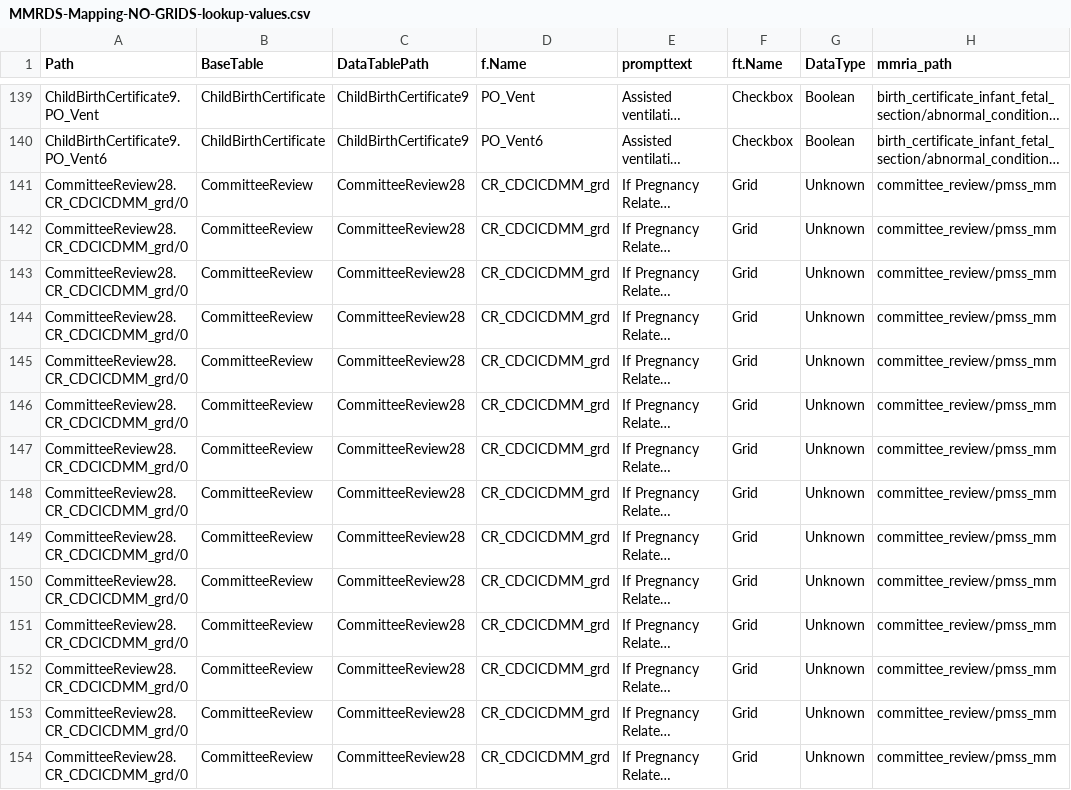
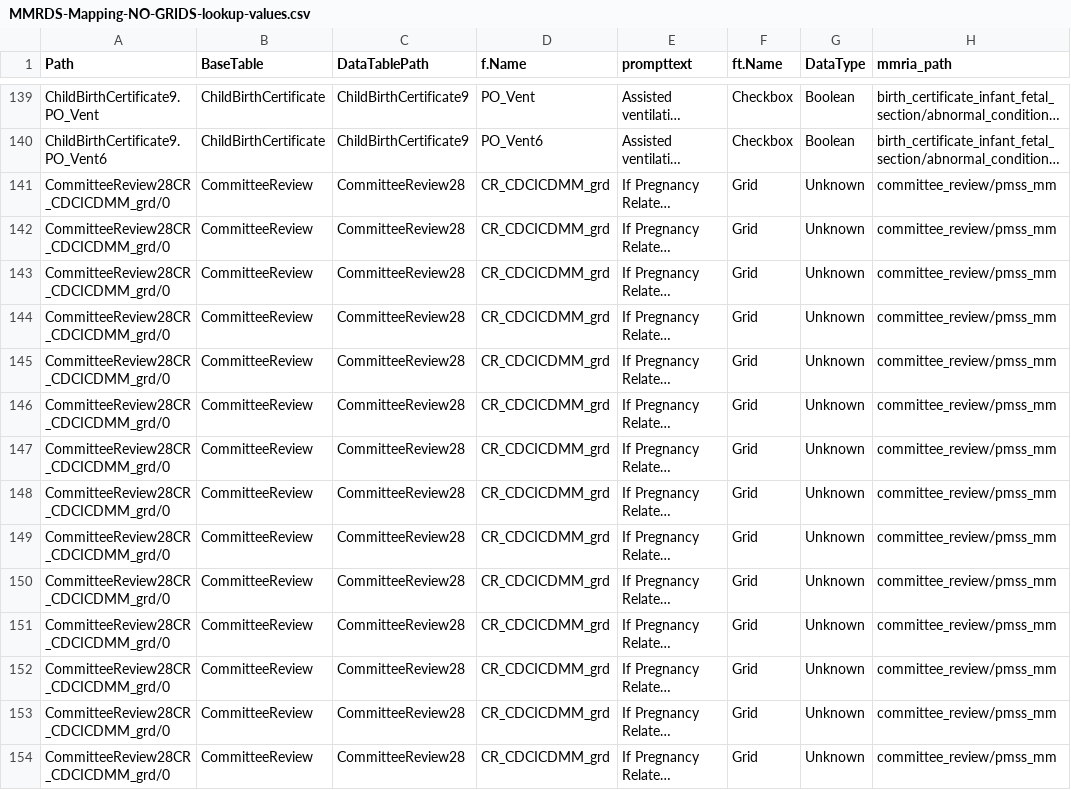
Before and after one commit to icuseven/MMRDS, a CSV file: source-code/scratch/owin/mmrds-importer/mapping-file-set/MMRDS-Mapping-NO-GRIDS-lookup-values.csv, drawn as a sheet; only a part is shown, gaps mark what is left out; long unchanged cells end in …; the diff covers the shown part only; the diff names each change by its address in the sheet, - before the commit and + after, or states it on an @@ line.

Commit message:
MMRDS-576 - updated lookup file with correct information for pmss_mm.

```diff
--- a/source-code/scratch/owin/mmrds-importer/mapping-file-set/MMRDS-Mapping-NO-GRIDS-lookup-values.csv
+++ b/source-code/scratch/owin/mmrds-importer/mapping-file-set/MMRDS-Mapping-NO-GRIDS-lookup-values.csv
-A141:A154 (Path): CommitteeReview28.CR_CDCICDMM_grd/0
+A141:A154 (Path): CommitteeReview28CR_CDCICDMM_grd/0
```
Also changed, not shown: 142 edited cells elsewhere in this file, 1 other file.
